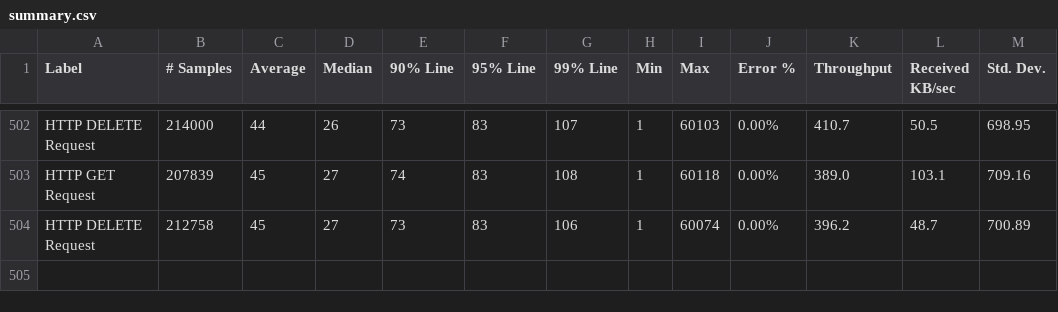
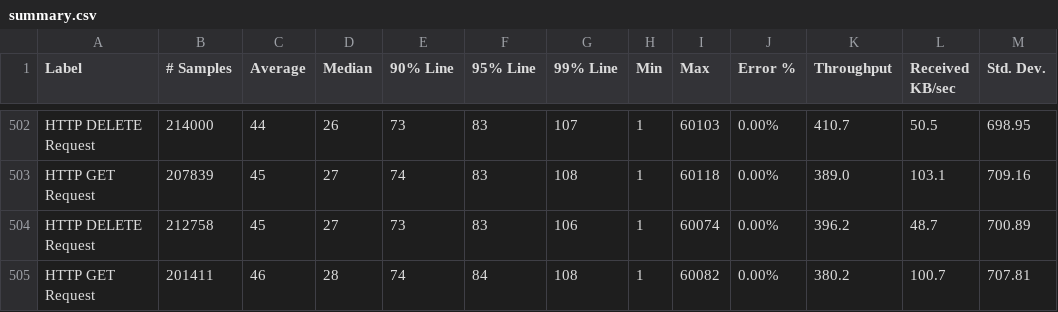
Before and after one commit to ballerina-platform/module-ballerinax-oracledb, a CSV file: load-tests/online_shop/results/summary.csv, drawn as a sheet; only a part is shown, gaps mark what is left out; the diff names each change by its address in the sheet, - before the commit and + after, or states it on an @@ line.

Commit message:
Update online_shop test results on Thu Nov 16 23:02:39 UTC 2023

```diff
--- a/load-tests/online_shop/results/summary.csv
+++ b/load-tests/online_shop/results/summary.csv
+row 505: HTTP GET Request | 201411 | 46 | 28 | 74 | 84 | 108 | 1 | 60082 | 0.00% | 380.2 | 100.7 | 707.81
```
